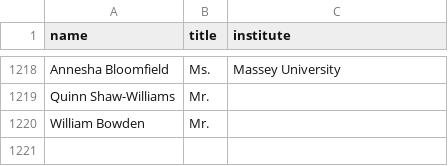
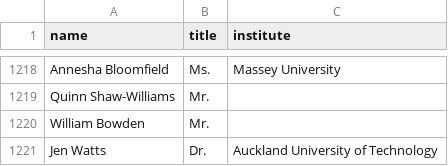
Before and after one commit to ClaxonNZ/ClaxonNZ.github.io, a CSV file: signatories/data/signatories.csv, drawn as a sheet; only a part is shown, gaps mark what is left out; the diff names each change by its address in the sheet, - before the commit and + after, or states it on an @@ line.

Commit message:
Updating signatories on 26 August 2019

```diff
--- a/signatories/data/signatories.csv
+++ b/signatories/data/signatories.csv
+row 1221: Jen Watts | Dr. | Auckland University of Technology
```
